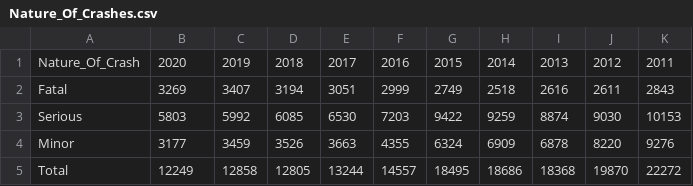
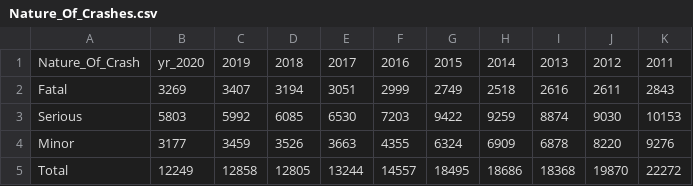
Before and after one commit to MillanMax/Accident-Prediction-Model, a CSV file: Nature_Of_Crashes.csv, drawn as a sheet.

Commit message:
Update Nature_Of_Crashes.csv

```diff
--- a/Nature_Of_Crashes.csv
+++ b/Nature_Of_Crashes.csv
@@ -1,2 +1,2 @@
-Nature_Of_Crash,2020,2019,2018,2017,2016,2015,2014,2013,2012,2011
+Nature_Of_Crash,yr_2020,2019,2018,2017,2016,2015,2014,2013,2012,2011
 Fatal,3269,3407,3194,3051,2999,2749,2518,2616,2611,2843
```
